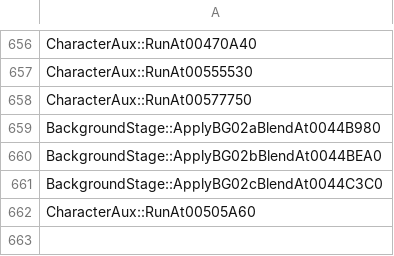
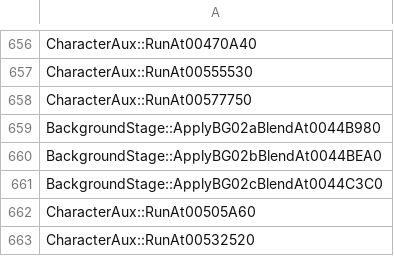
Before and after one commit to N0zoM1z0/th075, a CSV file: config/implemented.csv, drawn as a sheet; only a part is shown, gaps mark what is left out; the diff names each change by its address in the sheet, - before the commit and + after, or states it on an @@ line.

```diff
--- a/config/implemented.csv
+++ b/config/implemented.csv
+row 663: CharacterAux::RunAt00532520
```
Also changed, not shown: config/known-symbols.csv, config/matches.csv, 10 other files.
